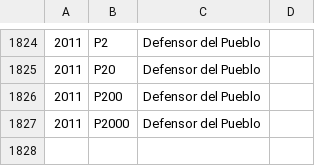
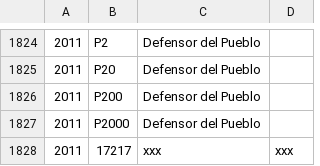
Before and after one commit to civio/presupuesto-navarra, a CSV file: data/es/comunidad/2011/estructura_organica.csv, drawn as a sheet; only a part is shown, gaps mark what is left out.

```diff
--- a/data/es/comunidad/2011/estructura_organica.csv
+++ b/data/es/comunidad/2011/estructura_organica.csv
@@ -1827 +1827,2 @@
 2011,P2000,Defensor del Pueblo,
+2011,17217,xxx,xxx
```
Also changed, not shown: 1 other file.
